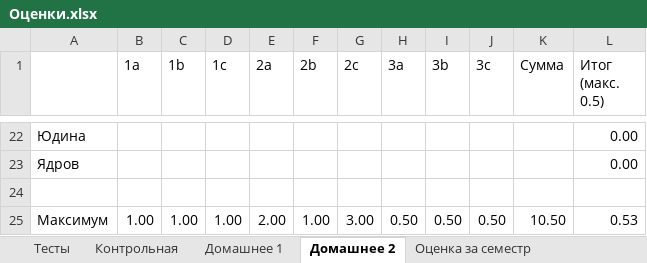
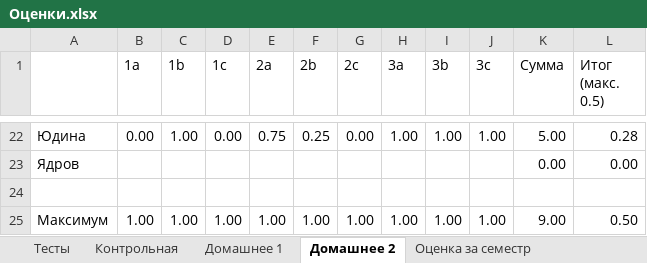
Before and after one commit to alexrogozin12/optimization_mipt_2024, an Excel workbook: Оценки.xlsx, sheet Домашнее 2, drawn as a sheet; only a part is shown, gaps mark what is left out; values as stored, in another font and other column widths than the file's, no borders; the diff covers the shown part only; the diff names each change by its address in the sheet, - before the commit and + after, or states it on an @@ line.

```diff
--- a/Оценки.xlsx (sheet Домашнее 2)
+++ b/Оценки.xlsx (sheet Домашнее 2)
-B22 (1a): (empty)
+B22 (1a): 0.00
-C22 (1b): (empty)
+C22 (1b): 1.00
-D22 (1c): (empty)
+D22 (1c): 0.00
-E22 (2a): (empty)
+E22 (2a): 0.75
-F22 (2b): (empty)
+F22 (2b): 0.25
-G22 (2c): (empty)
+G22 (2c): 0.00
-H22 (3a): (empty)
+H22 (3a): 1.00
-I22 (3b): (empty)
+I22 (3b): 1.00
-J22 (3c): (empty)
+J22 (3c): 1.00
-K22 (Сумма): (empty)
+K22 (Сумма): 5.00
-L22 (Итог (макс. 0.5)): 0.00
+L22 (Итог (макс. 0.5)): 0.28
-K23 (Сумма): (empty)
+K23 (Сумма): 0.00
-E25 (2a): 2.00
+E25 (2a): 1.00
-G25 (2c): 3.00
+G25 (2c): 1.00
-H25 (3a): 0.50
+H25 (3a): 1.00
-I25 (3b): 0.50
+I25 (3b): 1.00
-J25 (3c): 0.50
+J25 (3c): 1.00
-K25 (Сумма): 10.50
+K25 (Сумма): 9.00
-L25 (Итог (макс. 0.5)): 0.53
+L25 (Итог (макс. 0.5)): 0.50
```
Also changed, not shown: 94 edited cells elsewhere in this sheet, sheet Оценка за семестр, formulas that keep their value.
